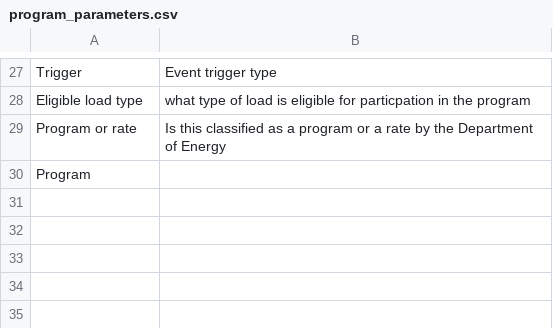
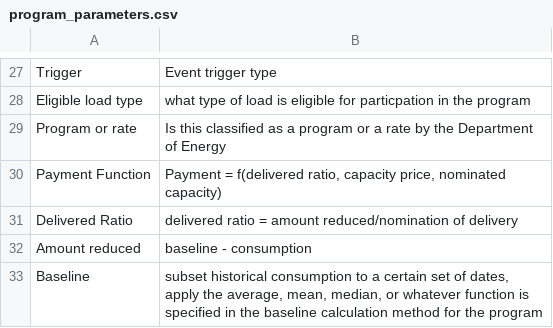
Before and after one commit to we3lab/dr-simulator, a CSV file: data/metadata/program_parameters.csv, drawn as a sheet; only a part is shown, gaps mark what is left out; removed rows and columns are numbered as before the commit, all else as after; the diff names each change by its address in the sheet, - before the commit and + after, or states it on an @@ line.

Commit message:
updated payment and baseline parameters

```diff
--- a/data/metadata/program_parameters.csv
+++ b/data/metadata/program_parameters.csv
-row 30: Program
+row 30: Payment Function | Payment = f(delivered ratio, capacity price, nominated capacity)
+row 31: Delivered Ratio | delivered ratio = amount reduced/nomination of delivery
+row 32: Amount reduced | baseline - consumption
+row 33: Baseline | subset historical consumption to a certain set of dates, apply the average, mean, median, or whatever function is specified in the baseline calculation method for the program
```
Also changed, not shown: 1 other file.
